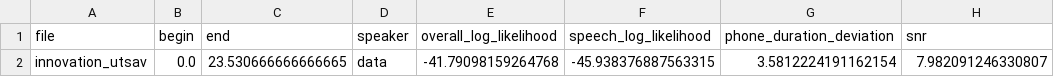
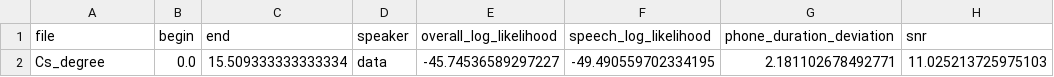
Before and after one commit to cive202/PTE, a CSV file: PTE_MFA_TESTER_DOCKER/output_uk/alignment_analysis.csv, drawn as a sheet.

```diff
--- a/PTE_MFA_TESTER_DOCKER/output_uk/alignment_analysis.csv
+++ b/PTE_MFA_TESTER_DOCKER/output_uk/alignment_analysis.csv
@@ -1,2 +1,2 @@
 file,begin,end,speaker,overall_log_likelihood,speech_log_likelihood,phone_duration_deviation,snr
-innovation_utsav,0.0,23.530666666666665,data,-41.79098159264768,-45.938376887563315,3.5812224191162154,7.982091246330807
+Cs_degree,0.0,15.509333333333334,data,-45.74536589297227,-49.490559702334195,2.181102678492771,11.025213725975103
```
Also changed, not shown: PTE_MFA_TESTER_DOCKER/output_indian/alignment_analysis.csv, PTE_MFA_TESTER_DOCKER/output_nigeria/alignment_analysis.csv, 13 other files.
